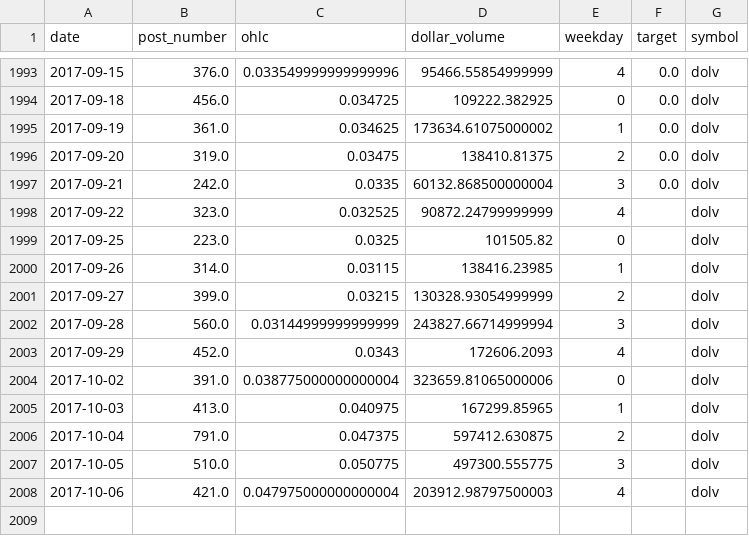
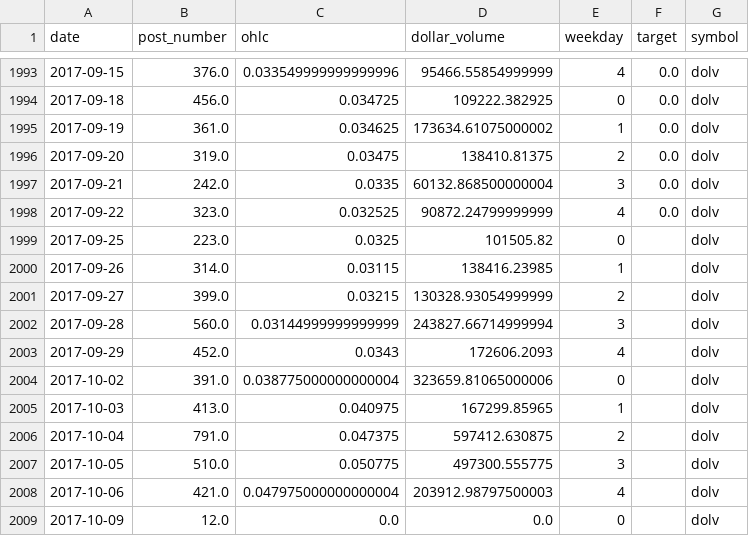
Before and after one commit to schustda/Penny-Stock-Predictor, a CSV file: data/data/dolv.csv, drawn as a sheet; only a part is shown, gaps mark what is left out.

```diff
--- a/data/data/dolv.csv
+++ b/data/data/dolv.csv
@@ -1997,3 +1997,3 @@ date,post_number,ohlc,dollar_volume,weekday,target,symbol
 2017-09-21,242.0,0.0335,60132.868500000004,3,0.0,dolv
-2017-09-22,323.0,0.032525,90872.24799999999,4,,dolv
+2017-09-22,323.0,0.032525,90872.24799999999,4,0.0,dolv
 2017-09-25,223.0,0.0325,101505.82,0,,dolv
@@ -2008 +2008,2 @@ date,post_number,ohlc,dollar_volume,weekday,target,symbol
 2017-10-06,421.0,0.047975000000000004,203912.98797500003,4,,dolv
+2017-10-09,12.0,0.0,0.0,0,,dolv
```
Also changed, not shown: data/data/adtm.csv, data/data/amfe.csv, 30 other files.
